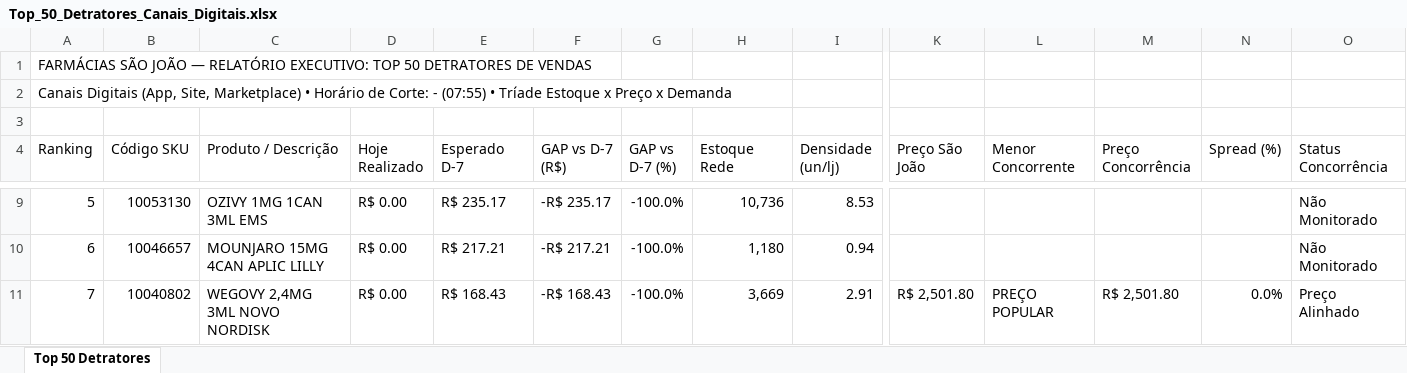
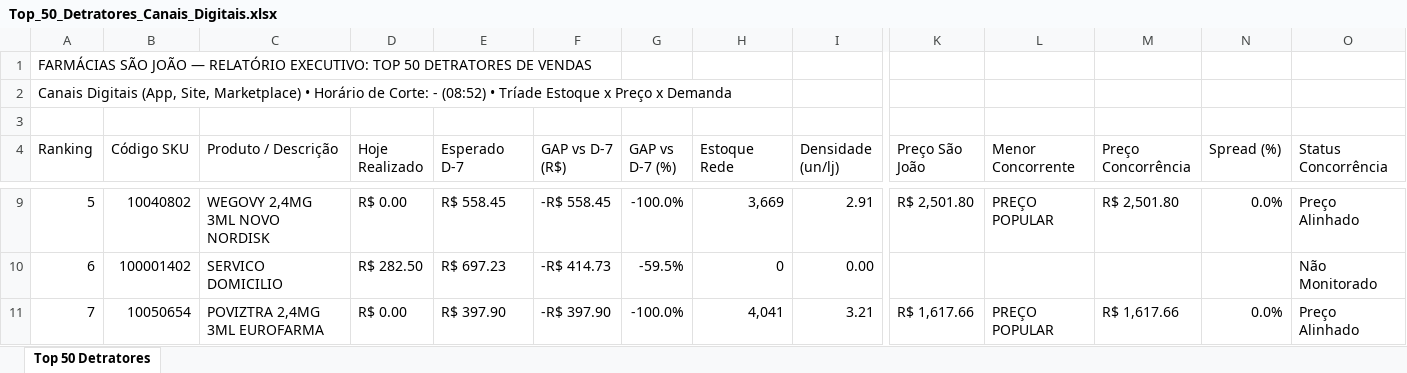
Before and after one commit to lukasg64-png/monitor-canais-digitais, an Excel workbook: data/Top_50_Detratores_Canais_Digitais.xlsx, sheet Top 50 Detratores, drawn as a sheet; only a part is shown, gaps mark what is left out; values as stored, in another font and other column widths than the file's, no cell formats; the diff covers the shown part only; the diff names each change by its address in the sheet, - before the commit and + after, or states it on an @@ line.

Commit message:
Auto-sync Qlik Sense Intraday (13/09/2026 09:21) [Corte: -]

```diff
--- a/data/Top_50_Detratores_Canais_Digitais.xlsx (sheet Top 50 Detratores)
+++ b/data/Top_50_Detratores_Canais_Digitais.xlsx (sheet Top 50 Detratores)
-A2 (Ranking): …Corte: - (07:55) • Tríade…
+A2 (Ranking): …Corte: - (08:52) • Tríade…
-B9 (Código SKU): 10053130
+B9 (Código SKU): 10040802
-C9 (Produto / Descrição): OZIVY 1MG 1CAN 3ML EMS
+C9 (Produto / Descrição): WEGOVY 2,4MG 3ML NOVO NORDISK
-E9 (Esperado D-7): R$ 235.17
+E9 (Esperado D-7): R$ 558.45
-F9 (GAP vs D-7 (R$)): -R$ 235.17
+F9 (GAP vs D-7 (R$)): -R$ 558.45
-H9 (Estoque Rede): 10,736
+H9 (Estoque Rede): 3,669
-I9 (Densidade (un/lj)): 8.53
+I9 (Densidade (un/lj)): 2.91
-K9 (Preço São João): (empty)
+K9 (Preço São João): R$ 2,501.80
-L9 (Menor Concorrente): (empty)
+L9 (Menor Concorrente): PREÇO POPULAR
-M9 (Preço Concorrência): (empty)
+M9 (Preço Concorrência): R$ 2,501.80
-N9 (Spread (%)): (empty)
+N9 (Spread (%)): 0.0%
-O9 (Status Concorrência): Não Monitorado
+O9 (Status Concorrência): Preço Alinhado
-B10 (Código SKU): 10046657
+B10 (Código SKU): 100001402
-C10 (Produto / Descrição): MOUNJARO 15MG 4CAN APLIC LILLY
+C10 (Produto / Descrição): SERVICO DOMICILIO
-D10 (Hoje Realizado): R$ 0.00
+D10 (Hoje Realizado): R$ 282.50
-E10 (Esperado D-7): R$ 217.21
+E10 (Esperado D-7): R$ 697.23
-F10 (GAP vs D-7 (R$)): -R$ 217.21
+F10 (GAP vs D-7 (R$)): -R$ 414.73
-G10 (GAP vs D-7 (%)): -100.0%
+G10 (GAP vs D-7 (%)): -59.5%
-H10 (Estoque Rede): 1,180
+H10 (Estoque Rede): 0
-I10 (Densidade (un/lj)): 0.94
+I10 (Densidade (un/lj)): 0.00
-B11 (Código SKU): 10040802
+B11 (Código SKU): 10050654
-C11 (Produto / Descrição): WEGOVY 2,4MG 3ML NOVO NORDISK
+C11 (Produto / Descrição): POVIZTRA 2,4MG 3ML EUROFARMA
-E11 (Esperado D-7): R$ 168.43
+E11 (Esperado D-7): R$ 397.90
-F11 (GAP vs D-7 (R$)): -R$ 168.43
+F11 (GAP vs D-7 (R$)): -R$ 397.90
-H11 (Estoque Rede): 3,669
+H11 (Estoque Rede): 4,041
-I11 (Densidade (un/lj)): 2.91
+I11 (Densidade (un/lj)): 3.21
-K11 (Preço São João): R$ 2,501.80
+K11 (Preço São João): R$ 1,617.66
-M11 (Preço Concorrência): R$ 2,501.80
+M11 (Preço Concorrência): R$ 1,617.66
```
Also changed, not shown: 556 edited cells elsewhere in this sheet, cell formats, 8 other files.
